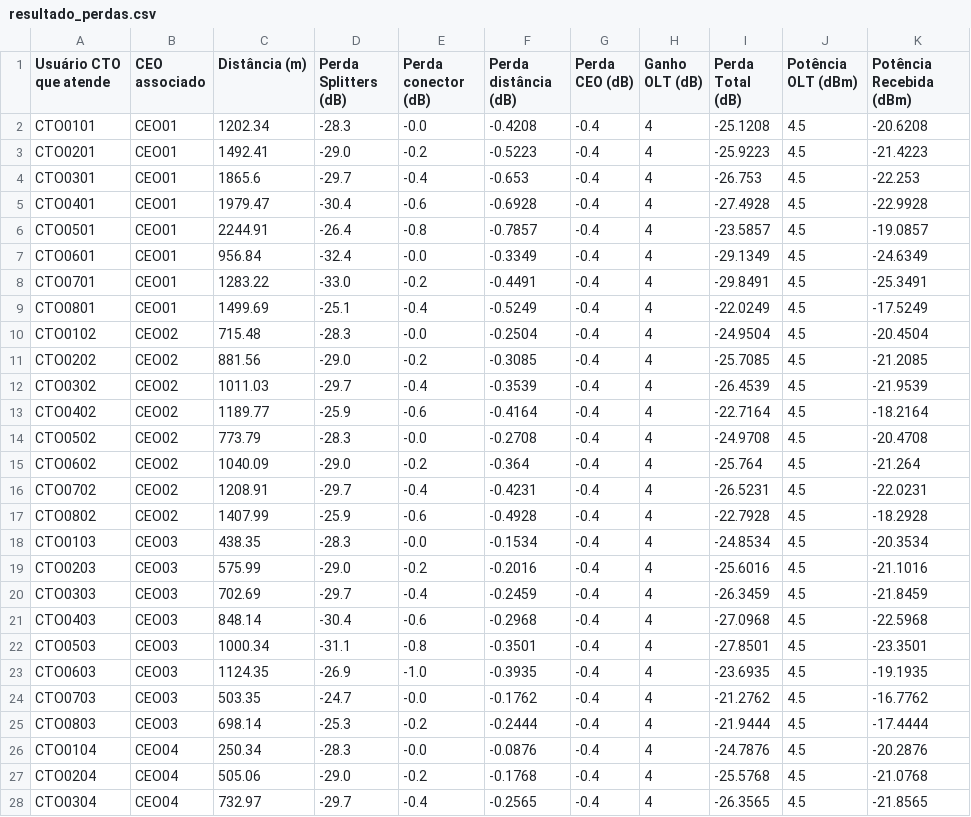
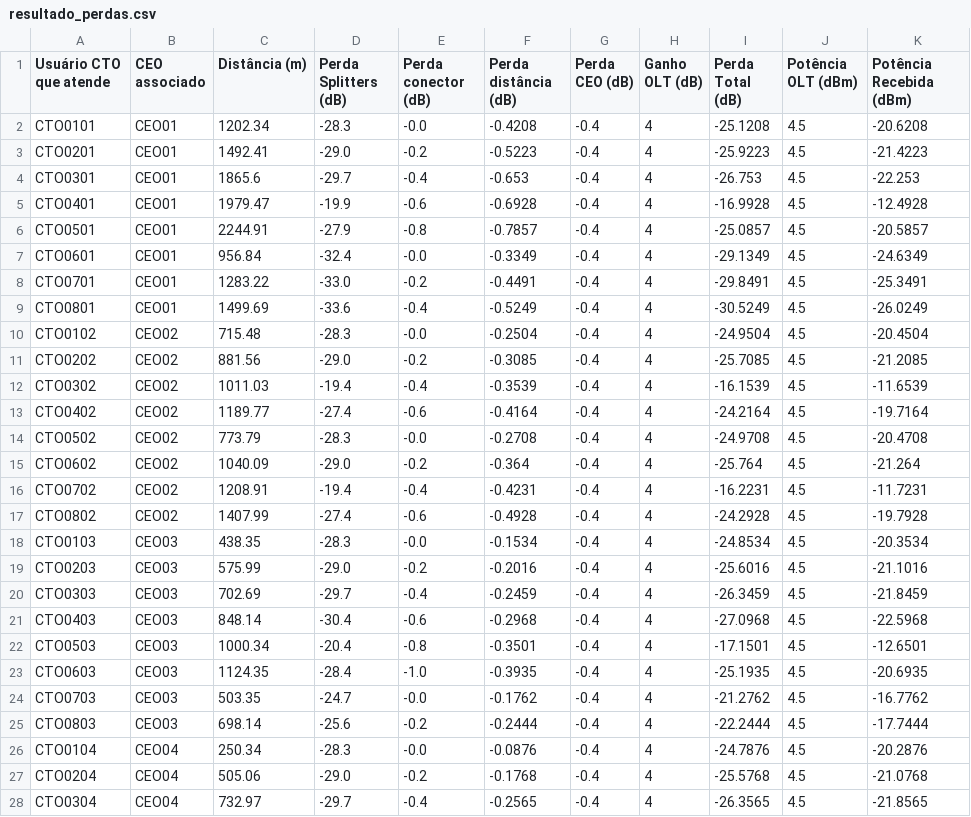
Before and after one commit to jessicac13/stc, a CSV file: resultado_perdas.csv, drawn as a sheet; only a part is shown; the diff covers the shown part only.

```diff
--- a/resultado_perdas.csv
+++ b/resultado_perdas.csv
@@ -4,15 +4,15 @@ CTO0201,CEO01,1492.41,-29.0,-0.2,-0.5223,-0.4,4,-25.9223,4.5,-21.4223
 CTO0301,CEO01,1865.6,-29.7,-0.4,-0.653,-0.4,4,-26.753,4.5,-22.253
-CTO0401,CEO01,1979.47,-30.4,-0.6,-0.6928,-0.4,4,-27.4928,4.5,-22.9928
-CTO0501,CEO01,2244.91,-26.4,-0.8,-0.7857,-0.4,4,-23.5857,4.5,-19.0857
+CTO0401,CEO01,1979.47,-19.9,-0.6,-0.6928,-0.4,4,-16.9928,4.5,-12.4928
+CTO0501,CEO01,2244.91,-27.9,-0.8,-0.7857,-0.4,4,-25.0857,4.5,-20.5857
 CTO0601,CEO01,956.84,-32.4,-0.0,-0.3349,-0.4,4,-29.1349,4.5,-24.6349
 CTO0701,CEO01,1283.22,-33.0,-0.2,-0.4491,-0.4,4,-29.8491,4.5,-25.3491
-CTO0801,CEO01,1499.69,-25.1,-0.4,-0.5249,-0.4,4,-22.0249,4.5,-17.5249
+CTO0801,CEO01,1499.69,-33.6,-0.4,-0.5249,-0.4,4,-30.5249,4.5,-26.0249
 CTO0102,CEO02,715.48,-28.3,-0.0,-0.2504,-0.4,4,-24.9504,4.5,-20.4504
 CTO0202,CEO02,881.56,-29.0,-0.2,-0.3085,-0.4,4,-25.7085,4.5,-21.2085
-CTO0302,CEO02,1011.03,-29.7,-0.4,-0.3539,-0.4,4,-26.4539,4.5,-21.9539
-CTO0402,CEO02,1189.77,-25.9,-0.6,-0.4164,-0.4,4,-22.7164,4.5,-18.2164
+CTO0302,CEO02,1011.03,-19.4,-0.4,-0.3539,-0.4,4,-16.1539,4.5,-11.6539
+CTO0402,CEO02,1189.77,-27.4,-0.6,-0.4164,-0.4,4,-24.2164,4.5,-19.7164
 CTO0502,CEO02,773.79,-28.3,-0.0,-0.2708,-0.4,4,-24.9708,4.5,-20.4708
 CTO0602,CEO02,1040.09,-29.0,-0.2,-0.364,-0.4,4,-25.764,4.5,-21.264
-CTO0702,CEO02,1208.91,-29.7,-0.4,-0.4231,-0.4,4,-26.5231,4.5,-22.0231
-CTO0802,CEO02,1407.99,-25.9,-0.6,-0.4928,-0.4,4,-22.7928,4.5,-18.2928
+CTO0702,CEO02,1208.91,-19.4,-0.4,-0.4231,-0.4,4,-16.2231,4.5,-11.7231
+CTO0802,CEO02,1407.99,-27.4,-0.6,-0.4928,-0.4,4,-24.2928,4.5,-19.7928
 CTO0103,CEO03,438.35,-28.3,-0.0,-0.1534,-0.4,4,-24.8534,4.5,-20.3534
@@ -21,6 +21,6 @@ CTO0303,CEO03,702.69,-29.7,-0.4,-0.2459,-0.4,4,-26.3459,4.5,-21.8459
 CTO0403,CEO03,848.14,-30.4,-0.6,-0.2968,-0.4,4,-27.0968,4.5,-22.5968
-CTO0503,CEO03,1000.34,-31.1,-0.8,-0.3501,-0.4,4,-27.8501,4.5,-23.3501
-CTO0603,CEO03,1124.35,-26.9,-1.0,-0.3935,-0.4,4,-23.6935,4.5,-19.1935
+CTO0503,CEO03,1000.34,-20.4,-0.8,-0.3501,-0.4,4,-17.1501,4.5,-12.6501
+CTO0603,CEO03,1124.35,-28.4,-1.0,-0.3935,-0.4,4,-25.1935,4.5,-20.6935
 CTO0703,CEO03,503.35,-24.7,-0.0,-0.1762,-0.4,4,-21.2762,4.5,-16.7762
-CTO0803,CEO03,698.14,-25.3,-0.2,-0.2444,-0.4,4,-21.9444,4.5,-17.4444
+CTO0803,CEO03,698.14,-25.6,-0.2,-0.2444,-0.4,4,-22.2444,4.5,-17.7444
 CTO0104,CEO04,250.34,-28.3,-0.0,-0.0876,-0.4,4,-24.7876,4.5,-20.2876
```
Also changed, not shown: 72 edited cells elsewhere in this file, 3 other files.
